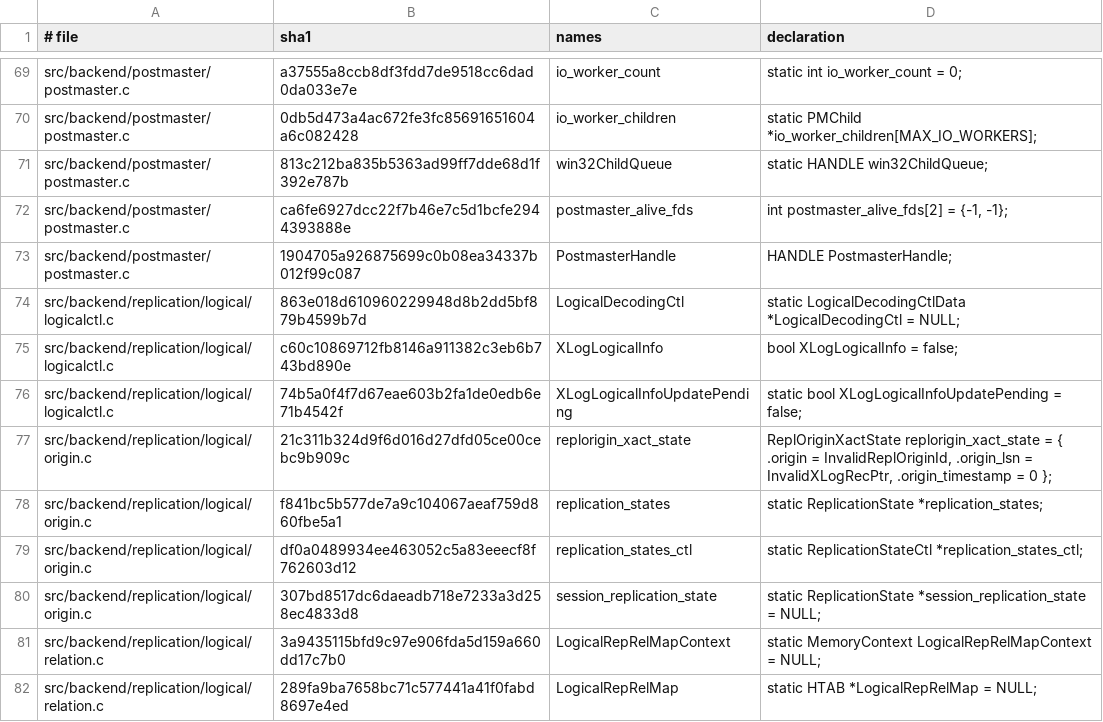
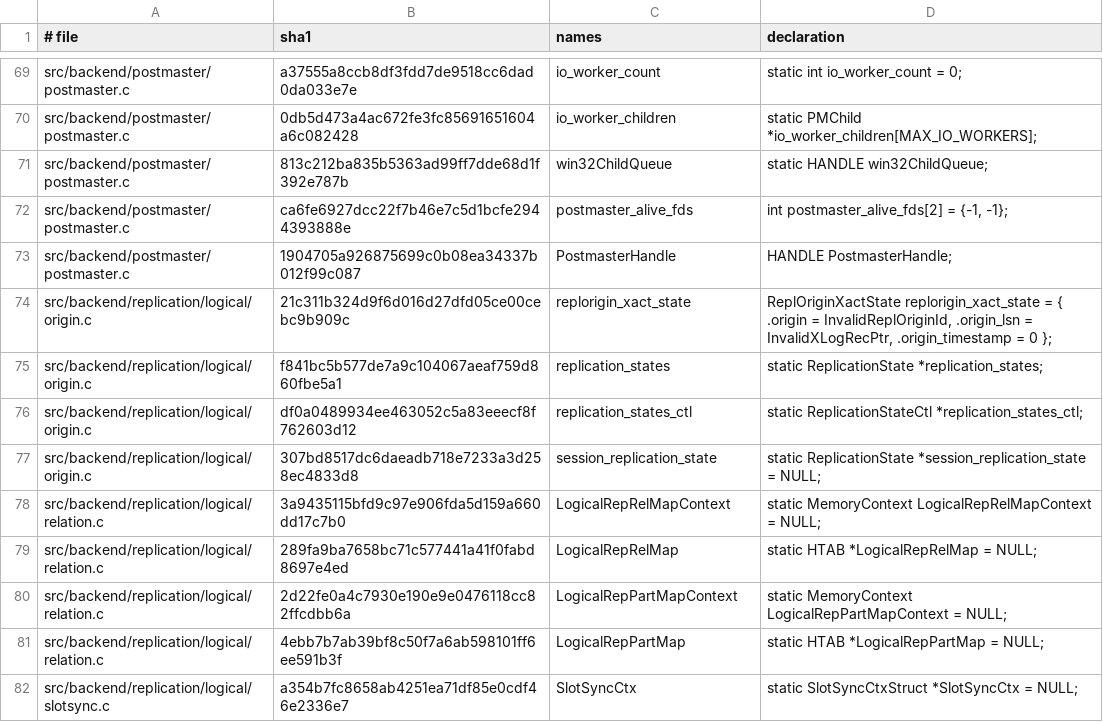
Before and after one commit to gburd/postgres, a TSV file: src/tools/global_lifetime/global_lifetime_baseline.tsv, drawn as a sheet; only a part is shown, gaps mark what is left out; the shorter side is filled out with more unchanged rows; the diff names each change by its address in the sheet, - before the commit and + after, or states it on an @@ line.

Commit message:
Classify logical decoding control state

```diff
--- a/src/tools/global_lifetime/global_lifetime_baseline.tsv
+++ b/src/tools/global_lifetime/global_lifetime_baseline.tsv
-row 74: src/backend/replication/logical/logicalctl.c | 863e018d610960229948d8b2dd5bf879b4599b7d | LogicalDecodingCtl | static LogicalDecodingCtlData *LogicalDecodingCtl = NULL;
-row 75: src/backend/replication/logical/logicalctl.c | c60c10869712fb8146a911382c3eb6b743bd890e | XLogLogicalInfo | bool XLogLogicalInfo = false;
-row 76: src/backend/replication/logical/logicalctl.c | 74b5a0f4f7d67eae603b2fa1de0edb6e71b4542f | XLogLogicalInfoUpdatePending | static bool XLogLogicalInfoUpdatePending = false;
```
Also changed, not shown: 3 other files.
